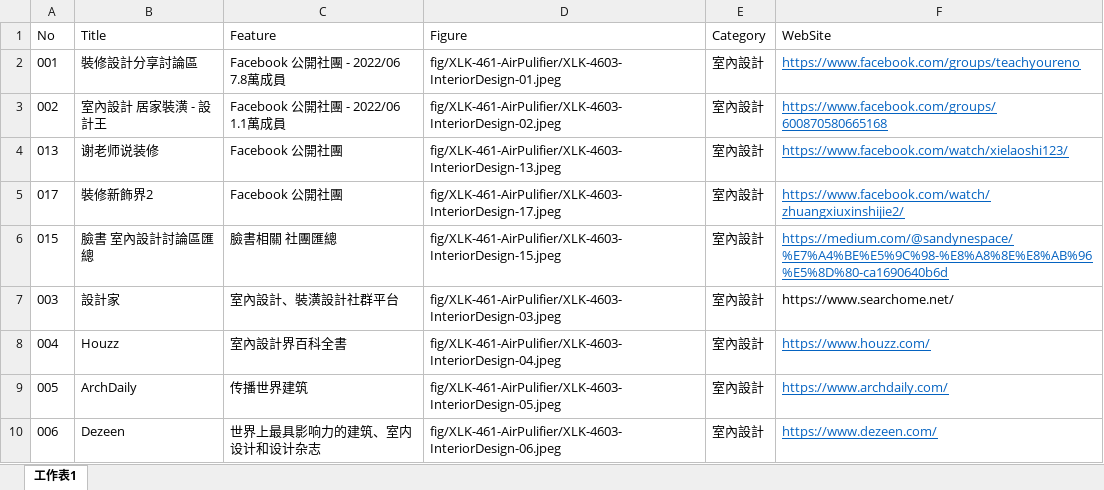
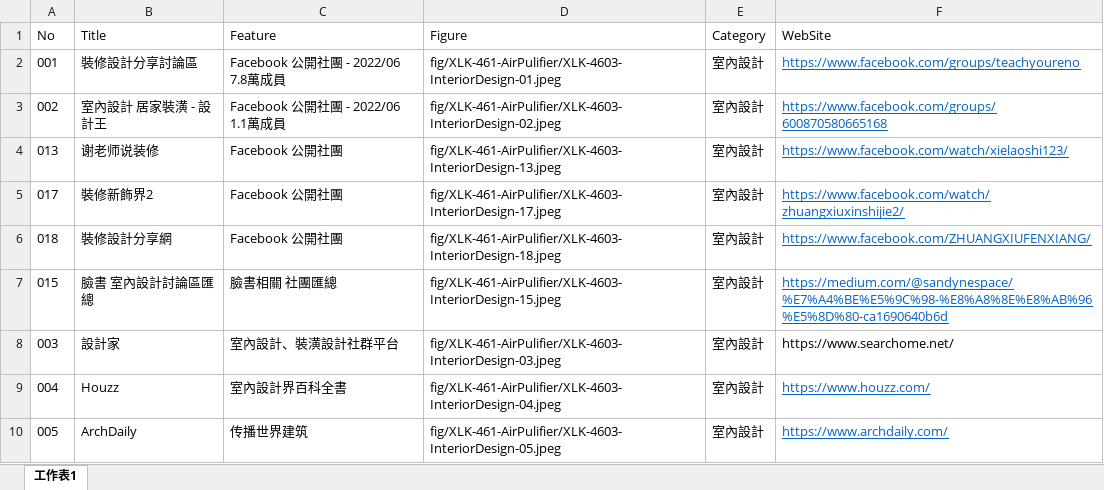
Before and after one commit to TCWang/A7Xinlinkou, an Excel workbook: db/A7XLK-4603-InteriorDesign.xlsx, sheet 工作表1, drawn as a sheet; only a part is shown; the shorter side is filled out with more unchanged rows; values as stored, in another font and other column widths than the file's, no borders; the diff names each change by its address in the sheet, - before the commit and + after, or states it on an @@ line.

```diff
--- a/db/A7XLK-4603-InteriorDesign.xlsx (sheet 工作表1)
+++ b/db/A7XLK-4603-InteriorDesign.xlsx (sheet 工作表1)
+row 6: 018 | 裝修設計分享網 | Facebook 公開社團 | fig/XLK-461-AirPulifier/XLK-4603-InteriorDesign-18.jpeg | 室內設計 | https://www.facebook.com/ZHUANGXIUFENXIANG/
```
Also changed, not shown: 3 other files.
